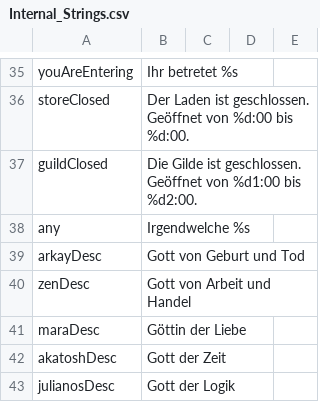
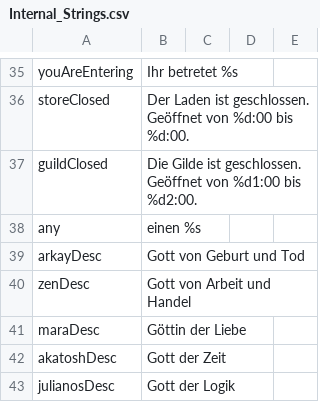
Before and after one commit to deepfighter/daggerfall-deutsch, a CSV file: Spieldateien DF Unity/Text/Internal_Strings.csv, drawn as a sheet; only a part is shown, gaps mark what is left out; the diff names each change by its address in the sheet, - before the commit and + after, or states it on an @@ line.

```diff
--- a/Spieldateien DF Unity/Text/Internal_Strings.csv
+++ b/Spieldateien DF Unity/Text/Internal_Strings.csv
-B38: Irgendwelche %s
+B38: einen %s
```
Also changed, not shown: Spieldateien DF Unity/Text/Internal_RSC.csv.
